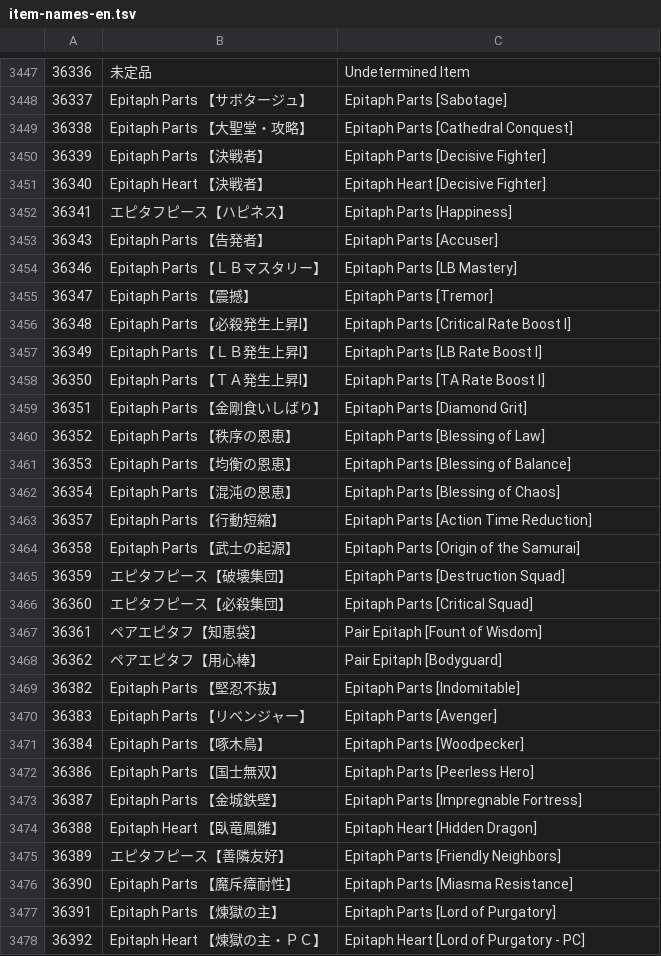
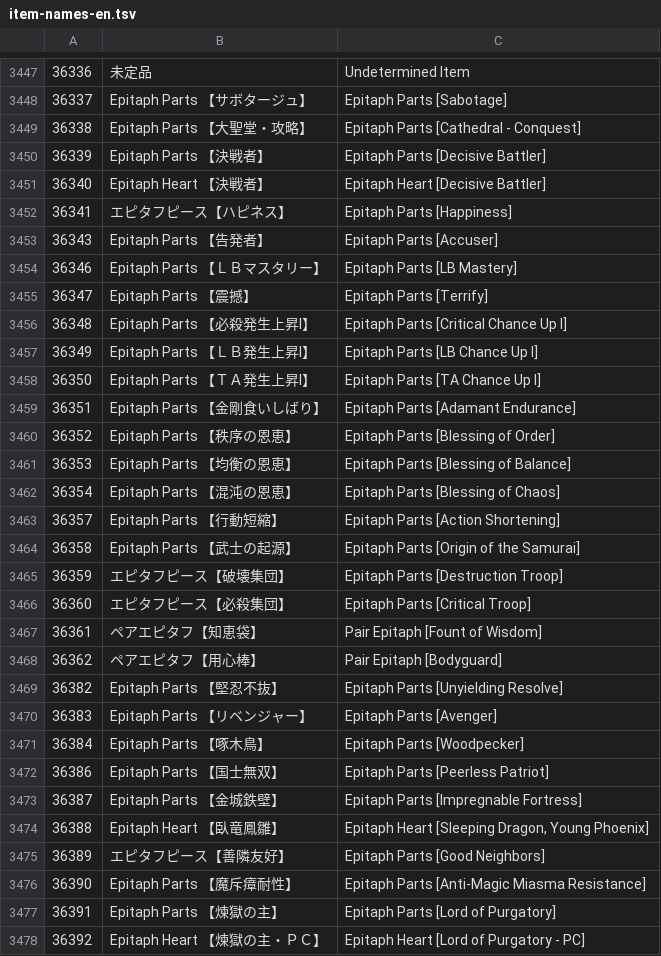
Before and after one commit to carlosrijo/megaten-player-tools, a TSV file: reference/item-names-en.tsv, drawn as a sheet; only a part is shown, gaps mark what is left out; the diff covers the shown part only.

```diff
--- a/reference/item-names-en.tsv
+++ b/reference/item-names-en.tsv
@@ -3448,5 +3448,5 @@
 36337	Epitaph Parts 【サボタージュ】	Epitaph Parts [Sabotage]
-36338	Epitaph Parts 【大聖堂・攻略】	Epitaph Parts [Cathedral Conquest]
-36339	Epitaph Parts 【決戦者】	Epitaph Parts [Decisive Fighter]
-36340	Epitaph Heart 【決戦者】	Epitaph Heart [Decisive Fighter]
+36338	Epitaph Parts 【大聖堂・攻略】	Epitaph Parts [Cathedral - Conquest]
+36339	Epitaph Parts 【決戦者】	Epitaph Parts [Decisive Battler]
+36340	Epitaph Heart 【決戦者】	Epitaph Heart [Decisive Battler]
 36341	エピタフピース【ハピネス】	Epitaph Parts [Happiness]
@@ -3454,24 +3454,24 @@
 36346	Epitaph Parts 【ＬＢマスタリー】	Epitaph Parts [LB Mastery]
-36347	Epitaph Parts 【震撼】	Epitaph Parts [Tremor]
-36348	Epitaph Parts 【必殺発生上昇Ⅰ】	Epitaph Parts [Critical Rate Boost I]
-36349	Epitaph Parts 【ＬＢ発生上昇Ⅰ】	Epitaph Parts [LB Rate Boost I]
-36350	Epitaph Parts 【ＴＡ発生上昇Ⅰ】	Epitaph Parts [TA Rate Boost I]
-36351	Epitaph Parts 【金剛食いしばり】	Epitaph Parts [Diamond Grit]
-36352	Epitaph Parts 【秩序の恩恵】	Epitaph Parts [Blessing of Law]
+36347	Epitaph Parts 【震撼】	Epitaph Parts [Terrify]
+36348	Epitaph Parts 【必殺発生上昇Ⅰ】	Epitaph Parts [Critical Chance Up I]
+36349	Epitaph Parts 【ＬＢ発生上昇Ⅰ】	Epitaph Parts [LB Chance Up I]
+36350	Epitaph Parts 【ＴＡ発生上昇Ⅰ】	Epitaph Parts [TA Chance Up I]
+36351	Epitaph Parts 【金剛食いしばり】	Epitaph Parts [Adamant Endurance]
+36352	Epitaph Parts 【秩序の恩恵】	Epitaph Parts [Blessing of Order]
 36353	Epitaph Parts 【均衡の恩恵】	Epitaph Parts [Blessing of Balance]
 36354	Epitaph Parts 【混沌の恩恵】	Epitaph Parts [Blessing of Chaos]
-36357	Epitaph Parts 【行動短縮】	Epitaph Parts [Action Time Reduction]
+36357	Epitaph Parts 【行動短縮】	Epitaph Parts [Action Shortening]
 36358	Epitaph Parts 【武士の起源】	Epitaph Parts [Origin of the Samurai]
-36359	エピタフピース【破壊集団】	Epitaph Parts [Destruction Squad]
-36360	エピタフピース【必殺集団】	Epitaph Parts [Critical Squad]
+36359	エピタフピース【破壊集団】	Epitaph Parts [Destruction Troop]
+36360	エピタフピース【必殺集団】	Epitaph Parts [Critical Troop]
 36361	ペアエピタフ【知恵袋】	Pair Epitaph [Fount of Wisdom]
 36362	ペアエピタフ【用心棒】	Pair Epitaph [Bodyguard]
-36382	Epitaph Parts 【堅忍不抜】	Epitaph Parts [Indomitable]
+36382	Epitaph Parts 【堅忍不抜】	Epitaph Parts [Unyielding Resolve]
 36383	Epitaph Parts 【リベンジャー】	Epitaph Parts [Avenger]
 36384	Epitaph Parts 【啄木鳥】	Epitaph Parts [Woodpecker]
-36386	Epitaph Parts 【国士無双】	Epitaph Parts [Peerless Hero]
+36386	Epitaph Parts 【国士無双】	Epitaph Parts [Peerless Patriot]
 36387	Epitaph Parts 【金城鉄壁】	Epitaph Parts [Impregnable Fortress]
-36388	Epitaph Heart 【臥竜鳳雛】	Epitaph Heart [Hidden Dragon]
-36389	エピタフピース【善隣友好】	Epitaph Parts [Friendly Neighbors]
-36390	Epitaph Parts 【魔斥瘴耐性】	Epitaph Parts [Miasma Resistance]
+36388	Epitaph Heart 【臥竜鳳雛】	Epitaph Heart [Sleeping Dragon, Young Phoenix]
+36389	エピタフピース【善隣友好】	Epitaph Parts [Good Neighbors]
+36390	Epitaph Parts 【魔斥瘴耐性】	Epitaph Parts [Anti-Magic Miasma Resistance]
 36391	Epitaph Parts 【煉獄の主】	Epitaph Parts [Lord of Purgatory]
```
Also changed, not shown: 74 edited cells elsewhere in this file, reference/desc-en.tsv, 19 other files.
